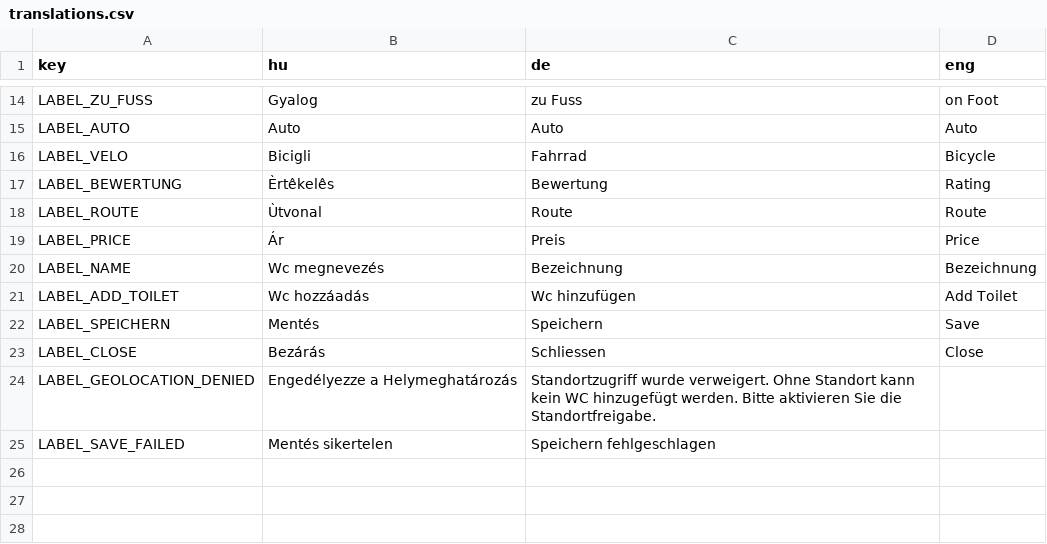
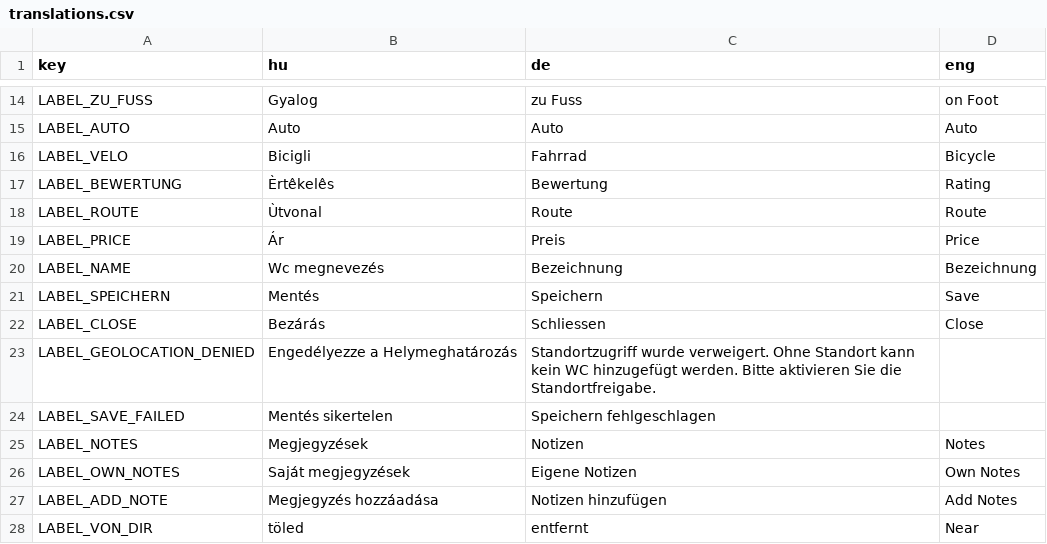
Before and after one commit to ReniIrinyi/TopToi, a CSV file: toi-client/public/translations.csv, drawn as a sheet; only a part is shown, gaps mark what is left out.

Commit message:
Add Notes and Img to Toilets and styling

```diff
--- a/toi-client/public/translations.csv
+++ b/toi-client/public/translations.csv
@@ -20,3 +20,2 @@ LABEL_PRICE;Ár;Preis;Price
 LABEL_NAME;Wc megnevezés;Bezeichnung;Bezeichnung
-LABEL_ADD_TOILET;Wc hozzáadás;Wc hinzufügen;Add Toilet;
 LABEL_SPEICHERN;Mentés;Speichern;Save
@@ -25 +24,5 @@ LABEL_GEOLOCATION_DENIED;Engedélyezze a Helymeghatározás;Standortzugriff wurd
 LABEL_SAVE_FAILED;Mentés sikertelen;Speichern fehlgeschlagen;
+LABEL_NOTES;Megjegyzések;Notizen;Notes
+LABEL_OWN_NOTES;Saját megjegyzések;Eigene Notizen;Own Notes
+LABEL_ADD_NOTE;Megjegyzés hozzáadása;Notizen hinzufügen;Add Notes
+LABEL_VON_DIR;töled;entfernt;Near
```
Also changed, not shown: 15 other files.
